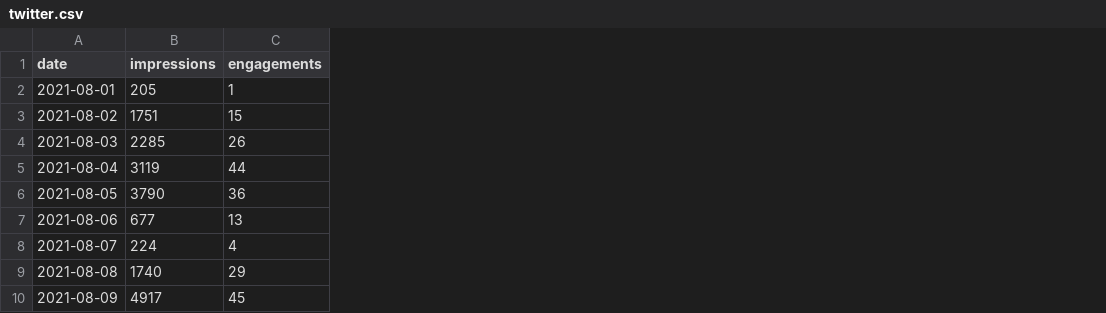
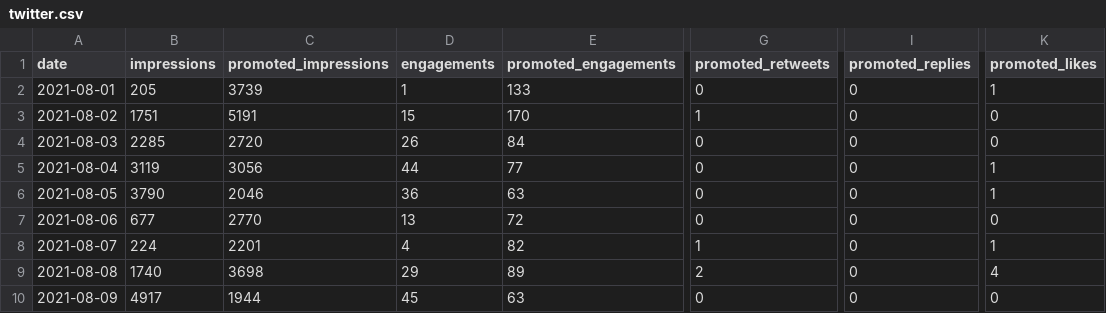
Before and after one commit to open-innovations/leeds-digital-festival-data, a CSV file: data/2021-09/twitter.csv, drawn as a sheet; only a part is shown, gaps mark what is left out; the diff names each change by its address in the sheet, - before the commit and + after, or states it on an @@ line.

Commit message:
Add promoted twitter stats

```diff
--- a/data/2021-09/twitter.csv
+++ b/data/2021-09/twitter.csv
+column C (promoted_impressions), rows 2-10: 3739 | 5191 | 2720 | 3056 | 2046 | 2770 | 2201 | 3698 | 1944
+column E (promoted_engagements), rows 2-10: 133 | 170 | 84 | 77 | 63 | 72 | 82 | 89 | 63
+column G (promoted_retweets), rows 2-10: 0 | 1 | 0 | 0 | 0 | 0 | 1 | 2 | 0
+column I (promoted_replies), rows 2-10: all 0
+column K (promoted_likes), rows 2-10: 1 | 0 | 0 | 1 | 1 | 0 | 1 | 4 | 0
```
Also changed, not shown: 1 other file.
